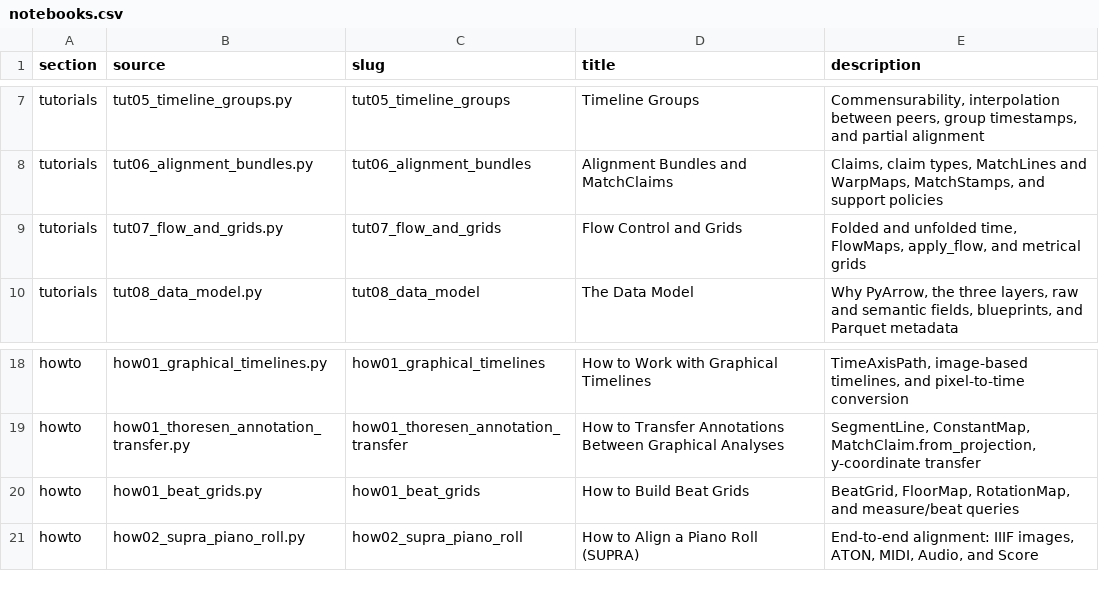
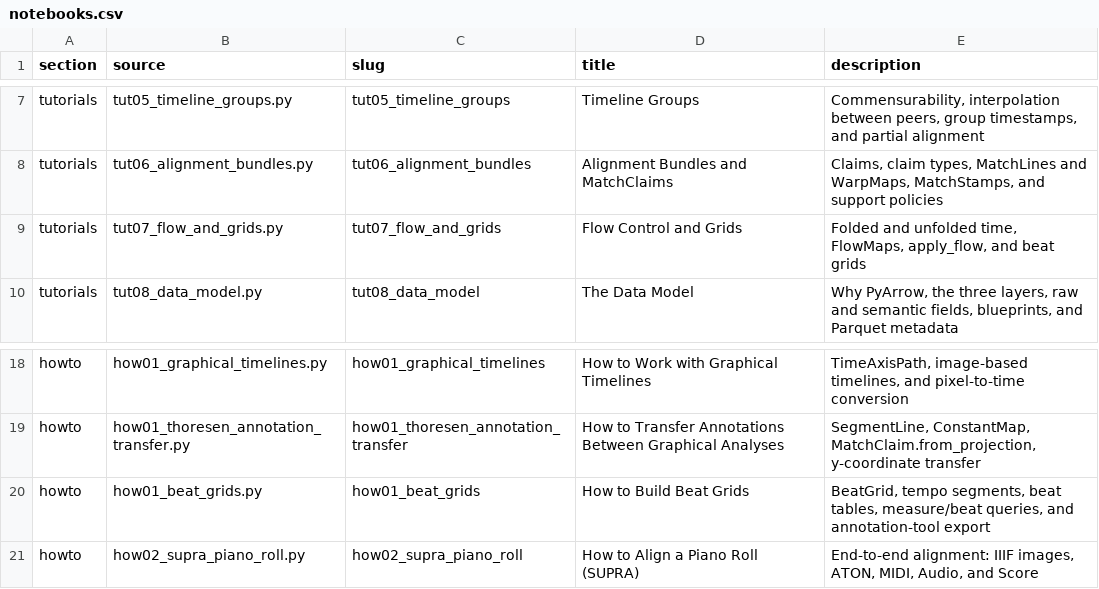
Before and after one commit to TimeToAlign/timetoalign, a CSV file: docs/page/notebooks.csv, drawn as a sheet; only a part is shown, gaps mark what is left out.

Commit message:
docs: teach the tempo-anchored beat grids
The beat-grids how-to is rewritten on the new surface: from_tempo with
an extent, the beat table and its downbeat lane, position_at and
seconds_at round trips including the equality between them, a
mid-track tempo change read under both measure numberings, reading a
lattice meter with policy_for_metro, the ambiguous-address raise, and
the Sonic Visualiser and TiLiA exports. The flow-and-grids tutorial
re-teaches its grid half at tutorial depth and leaves the flow half
untouched; quickstart and supra-piano-roll cross-references are
refreshed.

BeatGrid, BeatGridSegment, GridBeat, BeatPolicy and policy_for_metro
are registered in the API reference under a Beat Grids section, with
glossary entries covering the lattice-versus-notated reading of one
time signature. Compiled notebooks are re-executed; the flow-and-grids
page no longer embeds a build-environment warning. sync_notebooks now
writes published notebooks with a trailing final newline so
end-of-file hooks stop rewriting every freshly synced page.

```diff
--- a/docs/page/notebooks.csv
+++ b/docs/page/notebooks.csv
@@ -8,3 +8,3 @@ tutorials,tut05_timeline_groups.py,tut05_timeline_groups,Timeline Groups,"Commen
 tutorials,tut06_alignment_bundles.py,tut06_alignment_bundles,Alignment Bundles and MatchClaims,"Claims, claim types, MatchLines and WarpMaps, MatchStamps, and support policies"
-tutorials,tut07_flow_and_grids.py,tut07_flow_and_grids,Flow Control and Grids,"Folded and unfolded time, FlowMaps, apply_flow, and metrical grids"
+tutorials,tut07_flow_and_grids.py,tut07_flow_and_grids,Flow Control and Grids,"Folded and unfolded time, FlowMaps, apply_flow, and beat grids"
 tutorials,tut08_data_model.py,tut08_data_model,The Data Model,"Why PyArrow, the three layers, raw and semantic fields, blueprints, and Parquet metadata"
@@ -19,3 +19,3 @@ howto,how01_graphical_timelines.py,how01_graphical_timelines,How to Work with Gr
 howto,how01_thoresen_annotation_transfer.py,how01_thoresen_annotation_transfer,How to Transfer Annotations Between Graphical Analyses,"SegmentLine, ConstantMap, MatchClaim.from_projection, y-coordinate transfer"
-howto,how01_beat_grids.py,how01_beat_grids,How to Build Beat Grids,"BeatGrid, FloorMap, RotationMap, and measure/beat queries"
+howto,how01_beat_grids.py,how01_beat_grids,How to Build Beat Grids,"BeatGrid, tempo segments, beat tables, measure/beat queries, and annotation-tool export"
 howto,how02_supra_piano_roll.py,how02_supra_piano_roll,How to Align a Piano Roll (SUPRA),"End-to-end alignment: IIIF images, ATON, MIDI, Audio, and Score"
```
Also changed, not shown: 38 other files.
